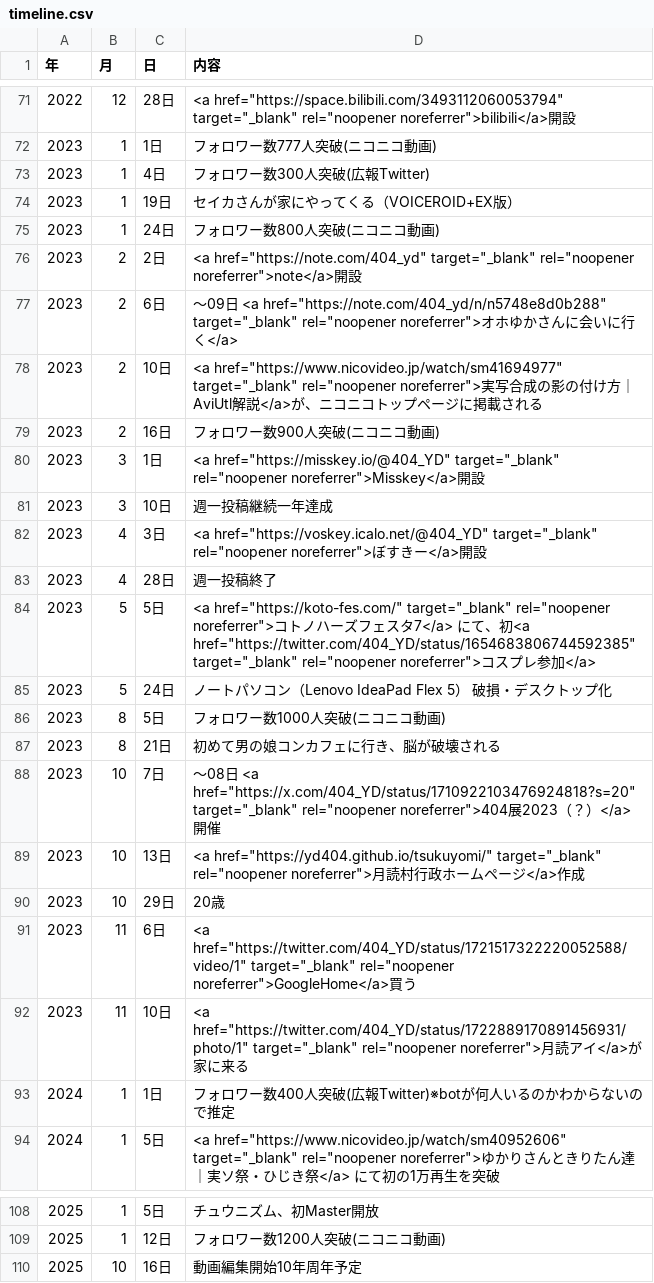
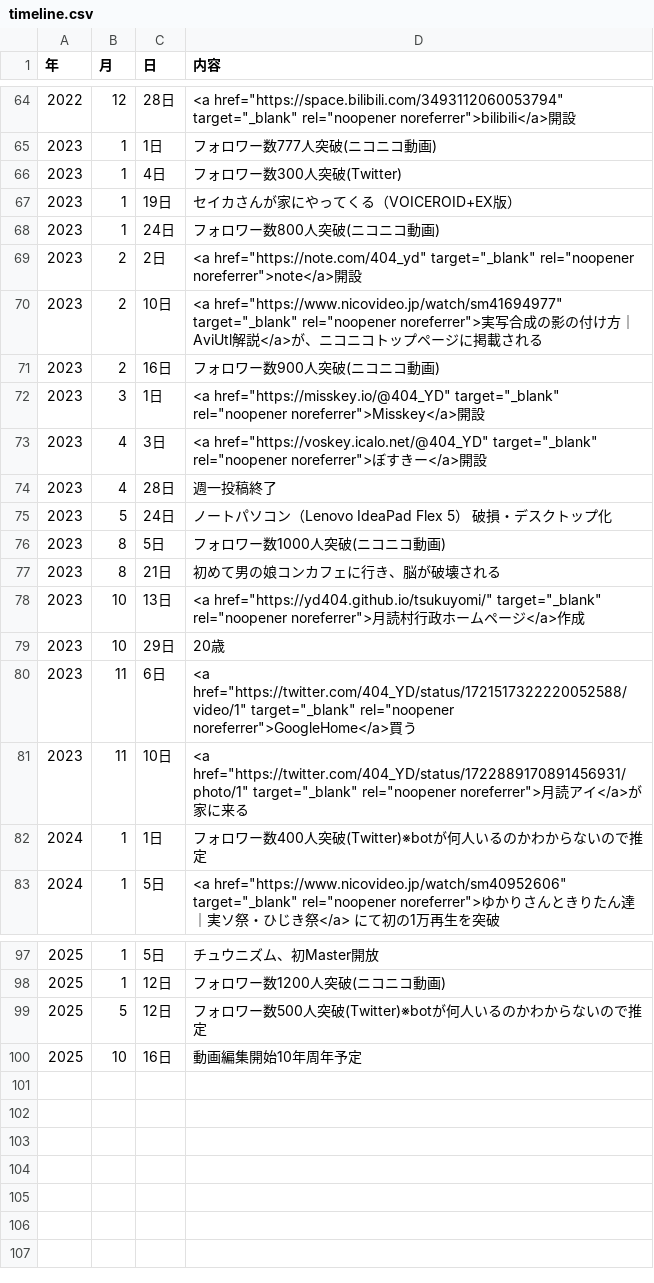
Before and after one commit to YD404/main, a CSV file: timeline.csv, drawn as a sheet; only a part is shown, gaps mark what is left out; the diff covers the shown part only.

```diff
--- a/timeline.csv
+++ b/timeline.csv
@@ -72,3 +65,3 @@
 2023,1,1日,フォロワー数777人突破(ニコニコ動画)
-2023,1,4日,フォロワー数300人突破(広報Twitter)
+2023,1,4日,フォロワー数300人突破(Twitter)
 2023,1,19日,セイカさんが家にやってくる（VOICEROID+EX版）
@@ -76,3 +69,2 @@
 2023,2,2日,<a href="https://note.com/404_yd" target="_blank" rel="noopener noreferrer">note</a>開設
-2023,2,6日,～09日　<a href="https://note.com/404_yd/n/n5748e8d0b288" target="_blank" rel="noopener noreferrer">オホゆかさんに会いに行く</a>
 2023,2,10日,<a href="https://www.nicovideo.jp/watch/sm41694977" target="_blank" rel="noopener noreferrer">実写合成の影の付け方｜AviUtl解説</a>が、ニコニコトップページに掲載される
@@ -80,6 +72,4 @@
 2023,3,1日,<a href="https://misskey.io/@404_YD" target="_blank" rel="noopener noreferrer">Misskey</a>開設
-2023,3,10日,週一投稿継続一年達成
 2023,4,3日,<a href="https://voskey.icalo.net/@404_YD" target="_blank" rel="noopener noreferrer">ぼすきー</a>開設
 2023,4,28日,週一投稿終了
-2023,5,5日,<a href="https://koto-fes.com/" target="_blank" rel="noopener noreferrer">コトノハーズフェスタ7</a> にて、初<a href="https://twitter.com/404_YD/status/1654683806744592385" target="_blank" rel="noopener noreferrer">コスプレ参加</a>
 2023,5,24日,ノートパソコン（Lenovo IdeaPad Flex 5）　破損・デスクトップ化
@@ -87,3 +77,2 @@
 2023,8,21日,初めて男の娘コンカフェに行き、脳が破壊される
-2023,10,7日,～08日　<a href="https://x.com/404_YD/status/1710922103476924818?s=20" target="_blank" rel="noopener noreferrer">404展2023（？）</a>開催
 2023,10,13日,<a href="https://yd404.github.io/tsukuyomi/" target="_blank" rel="noopener noreferrer">月読村行政ホームページ</a>作成
@@ -92,3 +81,3 @@
 2023,11,10日,<a href="https://twitter.com/404_YD/status/1722889170891456931/photo/1" target="_blank" rel="noopener noreferrer">月読アイ</a>が家に来る
-2024,1,1日,フォロワー数400人突破(広報Twitter)※botが何人いるのかわからないので推定
+2024,1,1日,フォロワー数400人突破(Twitter)※botが何人いるのかわからないので推定
 2024,1,5日,<a href="https://www.nicovideo.jp/watch/sm40952606" target="_blank" rel="noopener noreferrer">ゆかりさんときりたん達｜実ソ祭・ひじき祭</a>　にて初の1万再生を突破
@@ -109,2 +98,3 @@
 2025,1,12日,フォロワー数1200人突破(ニコニコ動画)
+2025,5,12日,フォロワー数500人突破(Twitter)※botが何人いるのかわからないので推定
 2025,10,16日,動画編集開始10年周年予定
```
Also changed, not shown: 7 removed rows and 13 edited cells elsewhere in this file, 3 other files.
